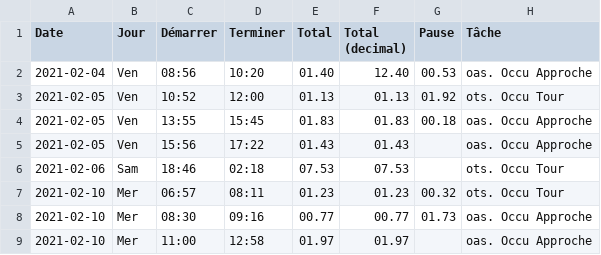
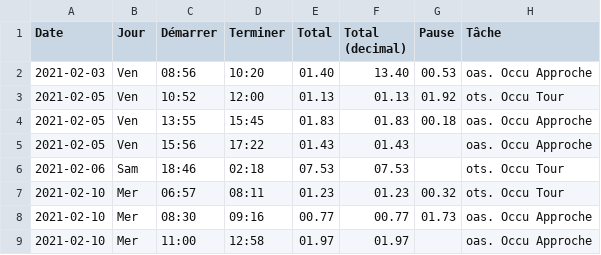
Before and after one commit to atcnaked/dartregister01, a CSV file: bin/p1.csv, drawn as a sheet; only a part is shown; the diff names each change by its address in the sheet, - before the commit and + after, or states it on an @@ line.

Commit message:
amélioration note jour et tache

```diff
--- a/bin/p1.csv
+++ b/bin/p1.csv
-A2 (Date): 2021-02-04
+A2 (Date): 2021-02-03
-F2 (Total (decimal)): 12.40
+F2 (Total (decimal)): 13.40
```
Also changed, not shown: 37 other files.
